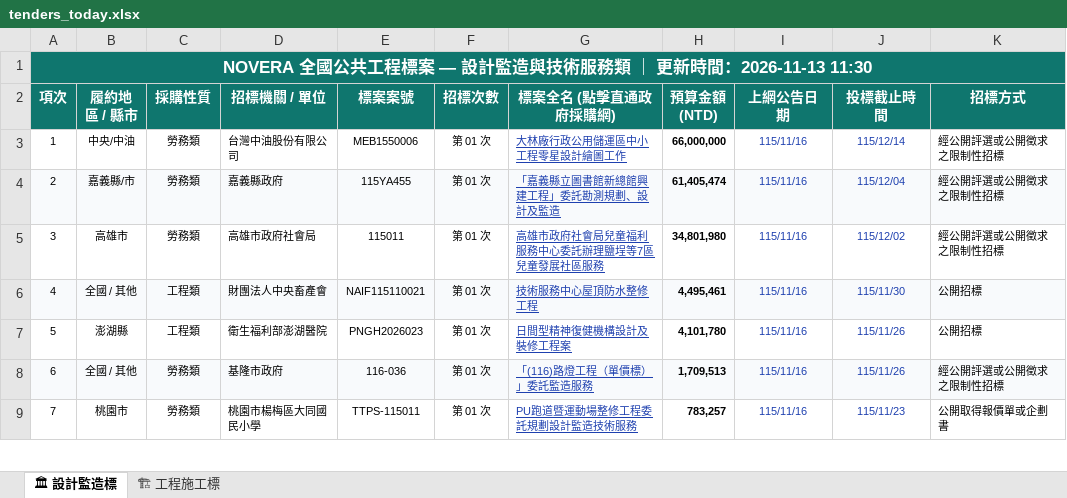
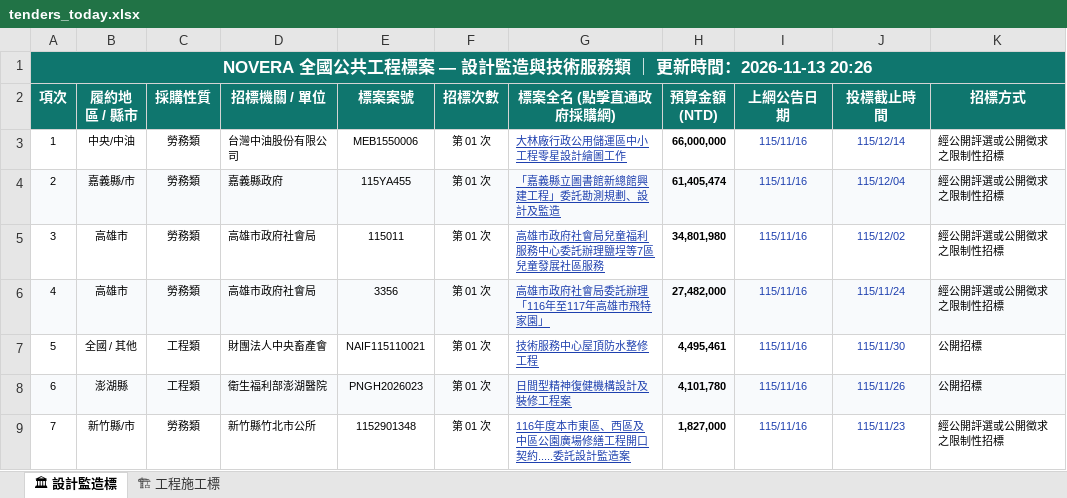
Before and after one commit to gardenai0222-a11y/gardenai0222-a11y.github.io, an Excel workbook: tenders_today.xlsx, sheet 🏛 設計監造標, drawn as a sheet; only a part is shown; values as stored, in another font and other column widths than the file's, no borders; the diff covers the shown part only; the diff names each change by its address in the sheet, - before the commit and + after, or states it on an @@ line.

```diff
--- a/tenders_today.xlsx (sheet 🏛 設計監造標)
+++ b/tenders_today.xlsx (sheet 🏛 設計監造標)
-A1 (項次): …時間：2026-11-13 11:30
+A1 (項次): …時間：2026-11-13 20:26
-B6 (履約地區 / 縣市): 全國 / 其他
+B6 (履約地區 / 縣市): 高雄市
-C6 (採購性質): 工程類
+C6 (採購性質): 勞務類
-D6 (招標機關 / 單位): 財團法人中央畜產會
+D6 (招標機關 / 單位): 高雄市政府社會局
-E6 (標案案號): NAIF115110021
+E6 (標案案號): 3356
-G6 (標案全名 (點擊直通政府採購網)): 技術服務中心屋頂防水整修工程
+G6 (標案全名 (點擊直通政府採購網)): 高雄市政府社會局委託辦理「116年至117年高雄市飛特家園」
-H6 (預算金額 (NTD)): 4,495,461
+H6 (預算金額 (NTD)): 27,482,000
-J6 (投標截止時間): 115/11/30
+J6 (投標截止時間): 115/11/24
-K6 (招標方式): 公開招標
+K6 (招標方式): 經公開評選或公開徵求之限制性招標
-B7 (履約地區 / 縣市): 澎湖縣
+B7 (履約地區 / 縣市): 全國 / 其他
-D7 (招標機關 / 單位): 衛生福利部澎湖醫院
+D7 (招標機關 / 單位): 財團法人中央畜產會
-E7 (標案案號): PNGH2026023
+E7 (標案案號): NAIF115110021
-G7 (標案全名 (點擊直通政府採購網)): 日間型精神復健機構設計及裝修工程案
+G7 (標案全名 (點擊直通政府採購網)): 技術服務中心屋頂防水整修工程
-H7 (預算金額 (NTD)): 4,101,780
+H7 (預算金額 (NTD)): 4,495,461
-J7 (投標截止時間): 115/11/26
+J7 (投標截止時間): 115/11/30
-B8 (履約地區 / 縣市): 全國 / 其他
+B8 (履約地區 / 縣市): 澎湖縣
-C8 (採購性質): 勞務類
+C8 (採購性質): 工程類
-D8 (招標機關 / 單位): 基隆市政府
+D8 (招標機關 / 單位): 衛生福利部澎湖醫院
-E8 (標案案號): 116-036
+E8 (標案案號): PNGH2026023
-G8 (標案全名 (點擊直通政府採購網)): 「(116)路燈工程（單價標）」委託監造服務
+G8 (標案全名 (點擊直通政府採購網)): 日間型精神復健機構設計及裝修工程案
-H8 (預算金額 (NTD)): 1,709,513
+H8 (預算金額 (NTD)): 4,101,780
-K8 (招標方式): 經公開評選或公開徵求之限制性招標
+K8 (招標方式): 公開招標
-B9 (履約地區 / 縣市): 桃園市
+B9 (履約地區 / 縣市): 新竹縣/市
-D9 (招標機關 / 單位): 桃園市楊梅區大同國民小學
+D9 (招標機關 / 單位): 新竹縣竹北市公所
-E9 (標案案號): TTPS-115011
+E9 (標案案號): 1152901348
-G9 (標案全名 (點擊直通政府採購網)): PU跑道暨運動場整修工程委託規劃設計監造技術服務
+G9 (標案全名 (點擊直通政府採購網)): 116年度本市東區、西區及中區公園廣場修繕工程開口契約.....委託設計監造案
-H9 (預算金額 (NTD)): 783,257
+H9 (預算金額 (NTD)): 1,827,000
-K9 (招標方式): 公開取得報價單或企劃書
+K9 (招標方式): 經公開評選或公開徵求之限制性招標
```
Also changed, not shown: 1738 edited cells elsewhere in this sheet, sheet 🏗 工程施工標, 今日政府電子採購網.xlsx, 2 other files.
